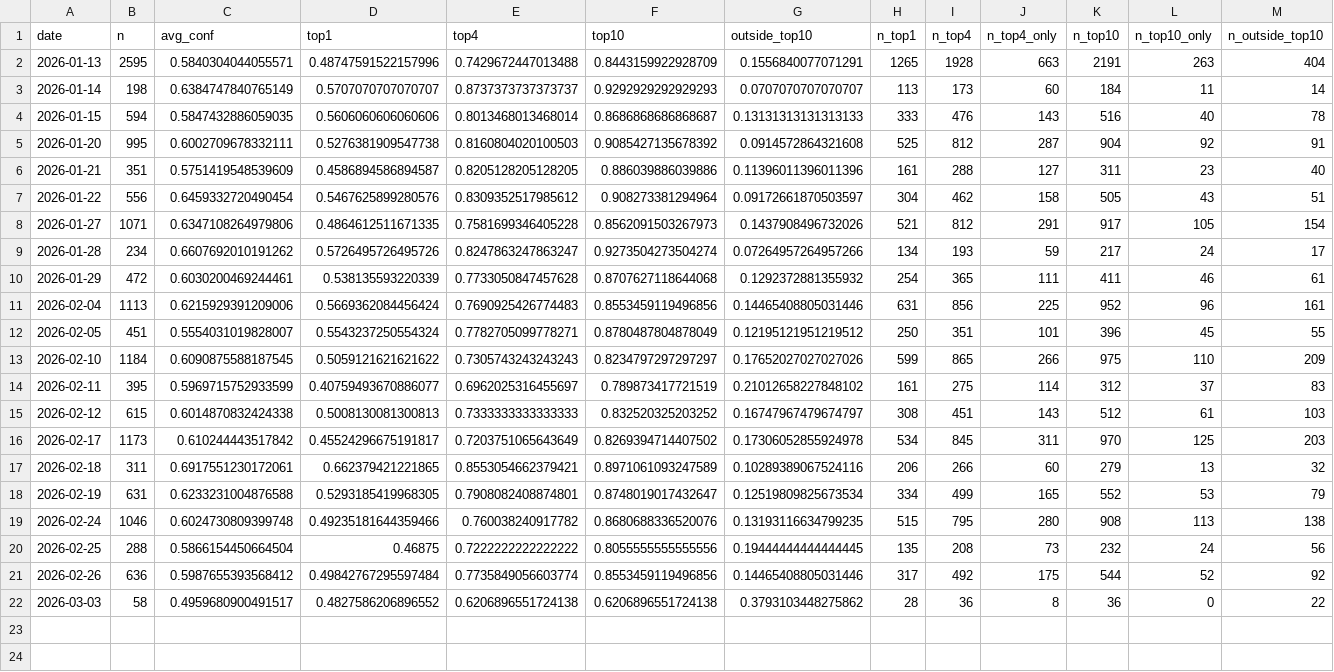
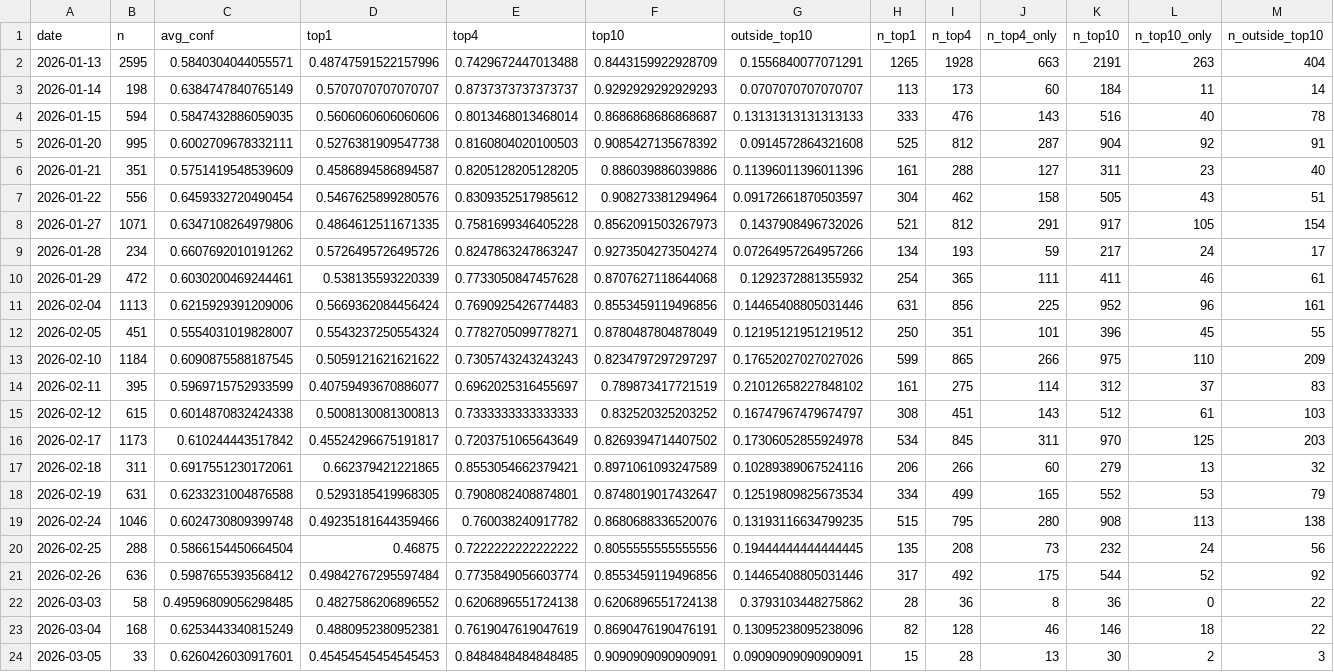
Before and after one commit to bubcass/ml-pq-headings, a CSV file: outputs/metrics_daily_distilbert.csv, drawn as a sheet; only a part is shown; rows hold the shown columns only; the diff names each change by its address in the sheet, - before the commit and + after, or states it on an @@ line.

```diff
--- a/outputs/metrics_daily_distilbert.csv
+++ b/outputs/metrics_daily_distilbert.csv
-C22 (avg_conf): 0.4959680900491517
+C22 (avg_conf): 0.49596809056298485
+row 23: 2026-03-04 | 168 | 0.6253443340815249 | 0.4880952380952381 | 0.7619047619047619 | 0.8690476190476191 | 0.13095238095238096 | 82 | 128 | 46 | 146 | 18 | 22
+row 24: 2026-03-05 | 33 | 0.6260426030917601 | 0.45454545454545453 | 0.8484848484848485 | 0.9090909090909091 | 0.09090909090909091 | 15 | 28 | 13 | 30 | 2 | 3
```
Also changed, not shown: outputs/metrics_daily.csv.
